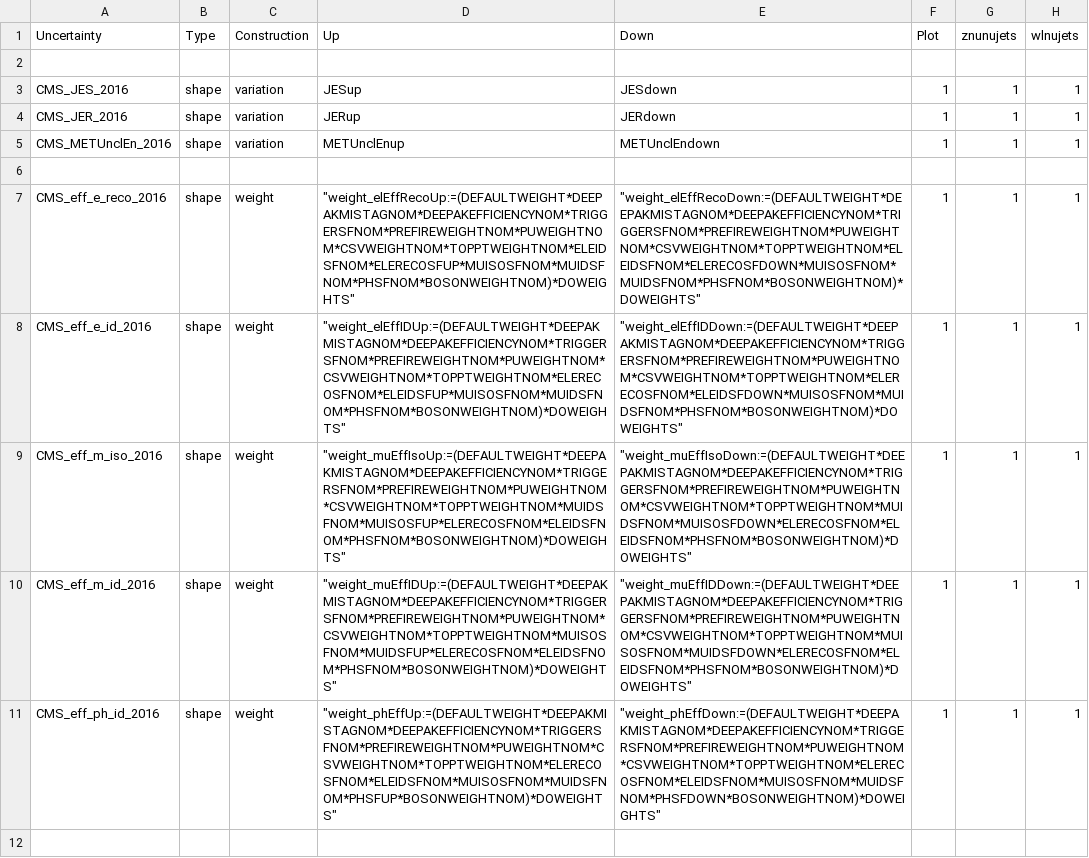
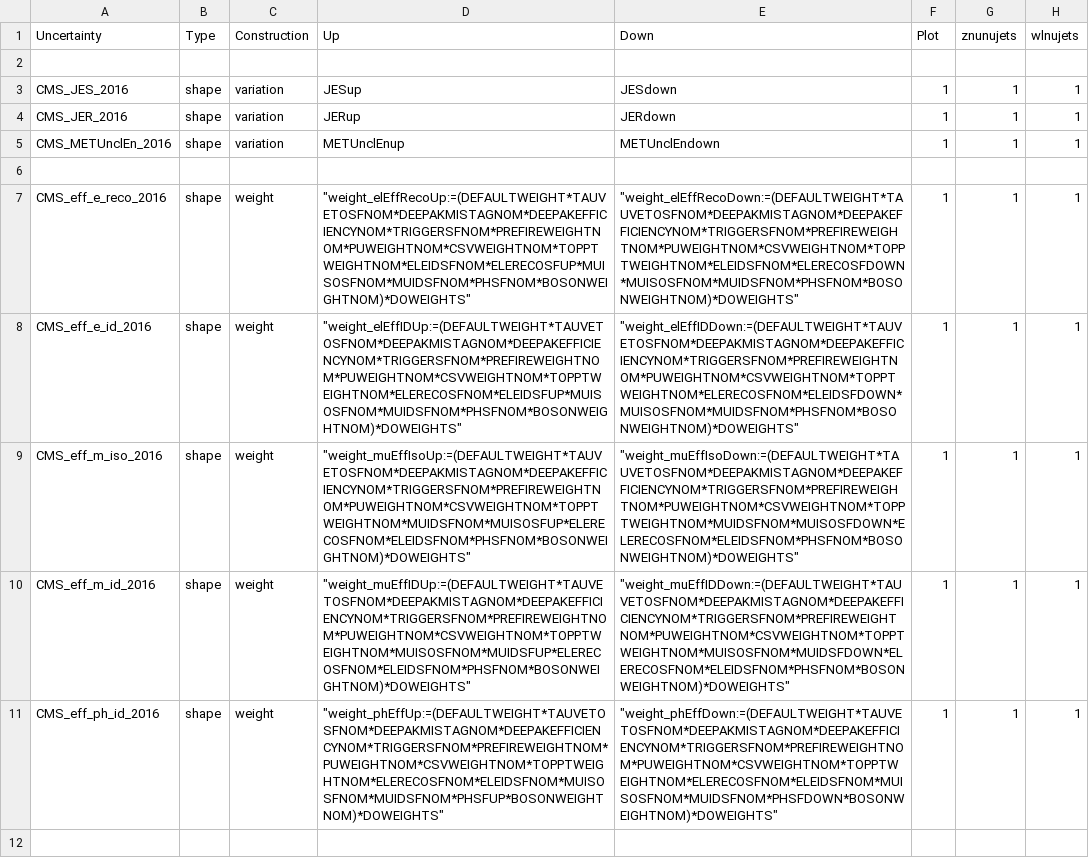
Before and after one commit to kit-cn-cms/pyroot-plotscripts, a CSV file: configs/Monotop/systematics_2016.csv, drawn as a sheet; only a part is shown; the diff covers the shown part only; the diff names each change by its address in the sheet, - before the commit and + after, or states it on an @@ line.

```diff
--- a/configs/Monotop/systematics_2016.csv
+++ b/configs/Monotop/systematics_2016.csv
-D7 (Up): "weight_elEffRecoUp:=(DEFAULTWEIGHT*DEEPAKMISTAGNOM*DEEPAKEFFICIENCYNOM*TRIGGERSFNOM*PREFIREWEIGHTNOM*PUWEIGHTNOM*CSVWEIGHTNOM*TOPPTWEIGHTNOM*ELEIDSFNOM*ELERECOSFUP*MUISOSFNOM*MUIDSFNOM*PHSFNOM*BOSONWEIGHTNOM)*DOWEIGHTS"
+D7 (Up): "weight_elEffRecoUp:=(DEFAULTWEIGHT*TAUVETOSFNOM*DEEPAKMISTAGNOM*DEEPAKEFFICIENCYNOM*TRIGGERSFNOM*PREFIREWEIGHTNOM*PUWEIGHTNOM*CSVWEIGHTNOM*TOPPTWEIGHTNOM*ELEIDSFNOM*ELERECOSFUP*MUISOSFNOM*MUIDSFNOM*PHSFNOM*BOSONWEIGHTNOM)*DOWEIGHTS"
-E7 (Down): "weight_elEffRecoDown:=(DEFAULTWEIGHT*DEEPAKMISTAGNOM*DEEPAKEFFICIENCYNOM*TRIGGERSFNOM*PREFIREWEIGHTNOM*PUWEIGHTNOM*CSVWEIGHTNOM*TOPPTWEIGHTNOM*ELEIDSFNOM*ELERECOSFDOWN*MUISOSFNOM*MUIDSFNOM*PHSFNOM*BOSONWEIGHTNOM)*DOWEIGHTS"
+E7 (Down): "weight_elEffRecoDown:=(DEFAULTWEIGHT*TAUVETOSFNOM*DEEPAKMISTAGNOM*DEEPAKEFFICIENCYNOM*TRIGGERSFNOM*PREFIREWEIGHTNOM*PUWEIGHTNOM*CSVWEIGHTNOM*TOPPTWEIGHTNOM*ELEIDSFNOM*ELERECOSFDOWN*MUISOSFNOM*MUIDSFNOM*PHSFNOM*BOSONWEIGHTNOM)*DOWEIGHTS"
-D8 (Up): "weight_elEffIDUp:=(DEFAULTWEIGHT*DEEPAKMISTAGNOM*DEEPAKEFFICIENCYNOM*TRIGGERSFNOM*PREFIREWEIGHTNOM*PUWEIGHTNOM*CSVWEIGHTNOM*TOPPTWEIGHTNOM*ELERECOSFNOM*ELEIDSFUP*MUISOSFNOM*MUIDSFNOM*PHSFNOM*BOSONWEIGHTNOM)*DOWEIGHTS"
+D8 (Up): "weight_elEffIDUp:=(DEFAULTWEIGHT*TAUVETOSFNOM*DEEPAKMISTAGNOM*DEEPAKEFFICIENCYNOM*TRIGGERSFNOM*PREFIREWEIGHTNOM*PUWEIGHTNOM*CSVWEIGHTNOM*TOPPTWEIGHTNOM*ELERECOSFNOM*ELEIDSFUP*MUISOSFNOM*MUIDSFNOM*PHSFNOM*BOSONWEIGHTNOM)*DOWEIGHTS"
-E8 (Down): "weight_elEffIDDown:=(DEFAULTWEIGHT*DEEPAKMISTAGNOM*DEEPAKEFFICIENCYNOM*TRIGGERSFNOM*PREFIREWEIGHTNOM*PUWEIGHTNOM*CSVWEIGHTNOM*TOPPTWEIGHTNOM*ELERECOSFNOM*ELEIDSFDOWN*MUISOSFNOM*MUIDSFNOM*PHSFNOM*BOSONWEIGHTNOM)*DOWEIGHTS"
+E8 (Down): "weight_elEffIDDown:=(DEFAULTWEIGHT*TAUVETOSFNOM*DEEPAKMISTAGNOM*DEEPAKEFFICIENCYNOM*TRIGGERSFNOM*PREFIREWEIGHTNOM*PUWEIGHTNOM*CSVWEIGHTNOM*TOPPTWEIGHTNOM*ELERECOSFNOM*ELEIDSFDOWN*MUISOSFNOM*MUIDSFNOM*PHSFNOM*BOSONWEIGHTNOM)*DOWEIGHTS"
-D9 (Up): "weight_muEffIsoUp:=(DEFAULTWEIGHT*DEEPAKMISTAGNOM*DEEPAKEFFICIENCYNOM*TRIGGERSFNOM*PREFIREWEIGHTNOM*PUWEIGHTNOM*CSVWEIGHTNOM*TOPPTWEIGHTNOM*MUIDSFNOM*MUISOSFUP*ELERECOSFNOM*ELEIDSFNOM*PHSFNOM*BOSONWEIGHTNOM)*DOWEIGHTS"
+D9 (Up): "weight_muEffIsoUp:=(DEFAULTWEIGHT*TAUVETOSFNOM*DEEPAKMISTAGNOM*DEEPAKEFFICIENCYNOM*TRIGGERSFNOM*PREFIREWEIGHTNOM*PUWEIGHTNOM*CSVWEIGHTNOM*TOPPTWEIGHTNOM*MUIDSFNOM*MUISOSFUP*ELERECOSFNOM*ELEIDSFNOM*PHSFNOM*BOSONWEIGHTNOM)*DOWEIGHTS"
-E9 (Down): "weight_muEffIsoDown:=(DEFAULTWEIGHT*DEEPAKMISTAGNOM*DEEPAKEFFICIENCYNOM*TRIGGERSFNOM*PREFIREWEIGHTNOM*PUWEIGHTNOM*CSVWEIGHTNOM*TOPPTWEIGHTNOM*MUIDSFNOM*MUISOSFDOWN*ELERECOSFNOM*ELEIDSFNOM*PHSFNOM*BOSONWEIGHTNOM)*DOWEIGHTS"
+E9 (Down): "weight_muEffIsoDown:=(DEFAULTWEIGHT*TAUVETOSFNOM*DEEPAKMISTAGNOM*DEEPAKEFFICIENCYNOM*TRIGGERSFNOM*PREFIREWEIGHTNOM*PUWEIGHTNOM*CSVWEIGHTNOM*TOPPTWEIGHTNOM*MUIDSFNOM*MUISOSFDOWN*ELERECOSFNOM*ELEIDSFNOM*PHSFNOM*BOSONWEIGHTNOM)*DOWEIGHTS"
-D10 (Up): "weight_muEffIDUp:=(DEFAULTWEIGHT*DEEPAKMISTAGNOM*DEEPAKEFFICIENCYNOM*TRIGGERSFNOM*PREFIREWEIGHTNOM*PUWEIGHTNOM*CSVWEIGHTNOM*TOPPTWEIGHTNOM*MUISOSFNOM*MUIDSFUP*ELERECOSFNOM*ELEIDSFNOM*PHSFNOM*BOSONWEIGHTNOM)*DOWEIGHTS"
+D10 (Up): "weight_muEffIDUp:=(DEFAULTWEIGHT*TAUVETOSFNOM*DEEPAKMISTAGNOM*DEEPAKEFFICIENCYNOM*TRIGGERSFNOM*PREFIREWEIGHTNOM*PUWEIGHTNOM*CSVWEIGHTNOM*TOPPTWEIGHTNOM*MUISOSFNOM*MUIDSFUP*ELERECOSFNOM*ELEIDSFNOM*PHSFNOM*BOSONWEIGHTNOM)*DOWEIGHTS"
-E10 (Down): "weight_muEffIDDown:=(DEFAULTWEIGHT*DEEPAKMISTAGNOM*DEEPAKEFFICIENCYNOM*TRIGGERSFNOM*PREFIREWEIGHTNOM*PUWEIGHTNOM*CSVWEIGHTNOM*TOPPTWEIGHTNOM*MUISOSFNOM*MUIDSFDOWN*ELERECOSFNOM*ELEIDSFNOM*PHSFNOM*BOSONWEIGHTNOM)*DOWEIGHTS"
+E10 (Down): "weight_muEffIDDown:=(DEFAULTWEIGHT*TAUVETOSFNOM*DEEPAKMISTAGNOM*DEEPAKEFFICIENCYNOM*TRIGGERSFNOM*PREFIREWEIGHTNOM*PUWEIGHTNOM*CSVWEIGHTNOM*TOPPTWEIGHTNOM*MUISOSFNOM*MUIDSFDOWN*ELERECOSFNOM*ELEIDSFNOM*PHSFNOM*BOSONWEIGHTNOM)*DOWEIGHTS"
-D11 (Up): "weight_phEffUp:=(DEFAULTWEIGHT*DEEPAKMISTAGNOM*DEEPAKEFFICIENCYNOM*TRIGGERSFNOM*PREFIREWEIGHTNOM*PUWEIGHTNOM*CSVWEIGHTNOM*TOPPTWEIGHTNOM*ELERECOSFNOM*ELEIDSFNOM*MUISOSFNOM*MUIDSFNOM*PHSFUP*BOSONWEIGHTNOM)*DOWEIGHTS"
+D11 (Up): "weight_phEffUp:=(DEFAULTWEIGHT*TAUVETOSFNOM*DEEPAKMISTAGNOM*DEEPAKEFFICIENCYNOM*TRIGGERSFNOM*PREFIREWEIGHTNOM*PUWEIGHTNOM*CSVWEIGHTNOM*TOPPTWEIGHTNOM*ELERECOSFNOM*ELEIDSFNOM*MUISOSFNOM*MUIDSFNOM*PHSFUP*BOSONWEIGHTNOM)*DOWEIGHTS"
-E11 (Down): "weight_phEffDown:=(DEFAULTWEIGHT*DEEPAKMISTAGNOM*DEEPAKEFFICIENCYNOM*TRIGGERSFNOM*PREFIREWEIGHTNOM*PUWEIGHTNOM*CSVWEIGHTNOM*TOPPTWEIGHTNOM*ELERECOSFNOM*ELEIDSFNOM*MUISOSFNOM*MUIDSFNOM*PHSFDOWN*BOSONWEIGHTNOM)*DOWEIGHTS"
+E11 (Down): "weight_phEffDown:=(DEFAULTWEIGHT*TAUVETOSFNOM*DEEPAKMISTAGNOM*DEEPAKEFFICIENCYNOM*TRIGGERSFNOM*PREFIREWEIGHTNOM*PUWEIGHTNOM*CSVWEIGHTNOM*TOPPTWEIGHTNOM*ELERECOSFNOM*ELEIDSFNOM*MUISOSFNOM*MUIDSFNOM*PHSFDOWN*BOSONWEIGHTNOM)*DOWEIGHTS"
```
Also changed, not shown: 151 edited cells elsewhere in this file, configs/Monotop/systematics_2017.csv, configs/Monotop/systematics_2018.csv, 3 other files.
